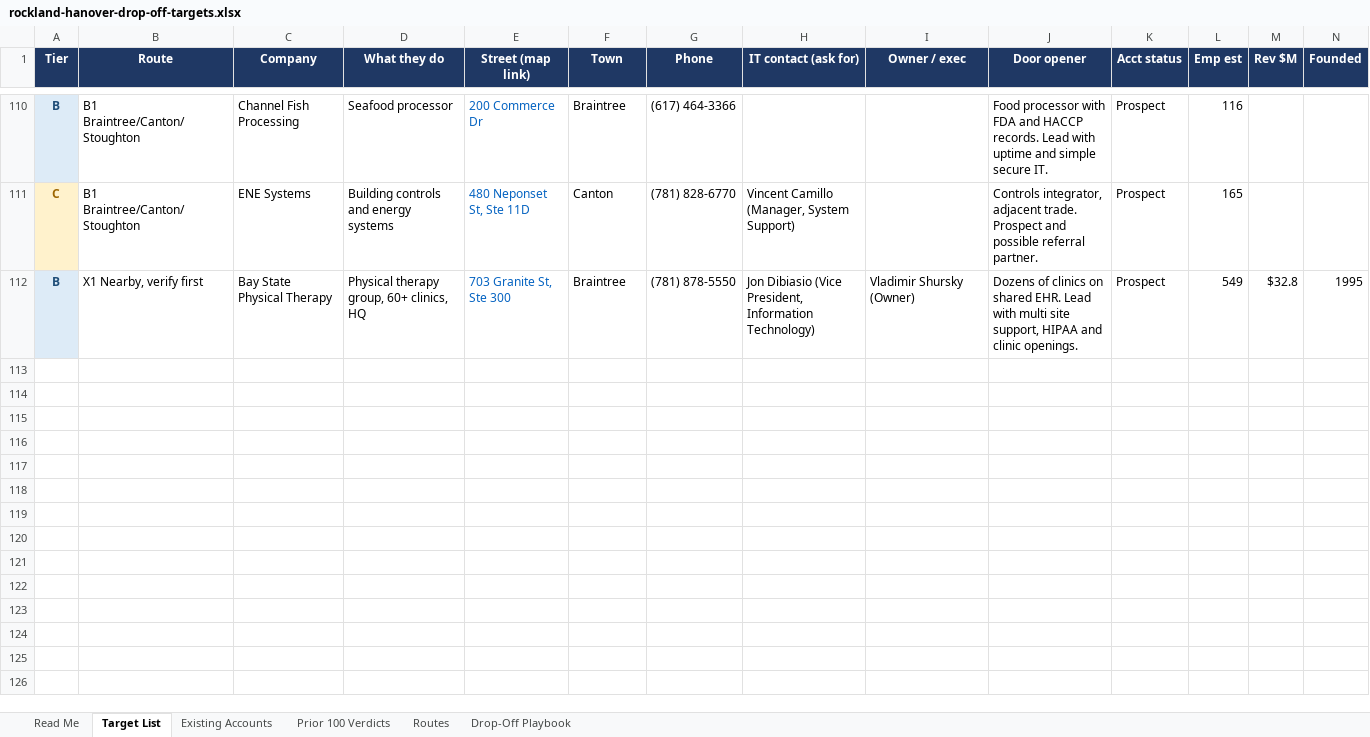
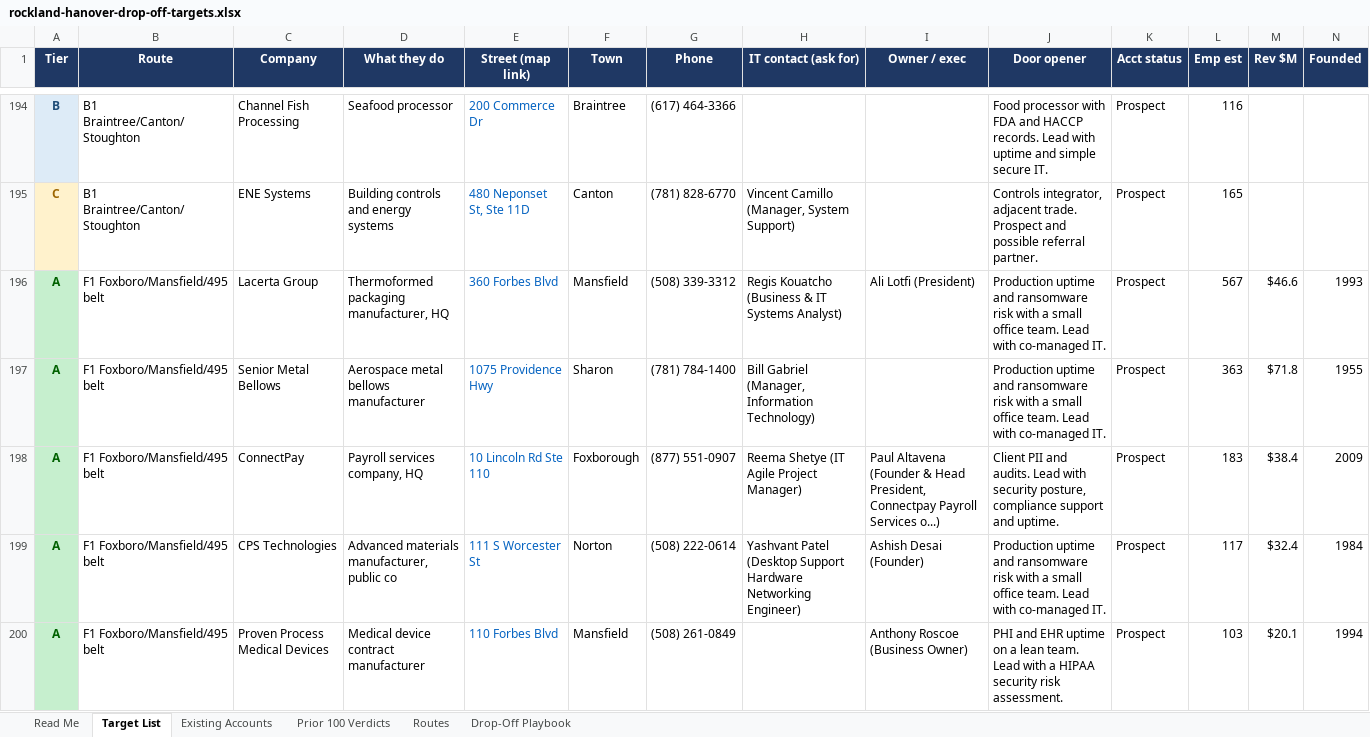
Before and after one commit to WRISTER-AI/5p, an Excel workbook: rockland-hanover-drop-off-targets.xlsx, sheet Target List, drawn as a sheet; only a part is shown, gaps mark what is left out; the shorter side is filled out with more unchanged rows; values as stored, in another font and other column widths than the file's, no borders; charts and pictures not drawn; rows hold the shown columns only; the diff covers the shown part only; the diff names each change by its address in the sheet, - before the commit and + after, or states it on an @@ line.

```diff
--- a/rockland-hanover-drop-off-targets.xlsx (sheet Target List)
+++ b/rockland-hanover-drop-off-targets.xlsx (sheet Target List)
+row 196: A | F1 Foxboro/Mansfield/495 belt | Lacerta Group | Thermoformed packaging manufacturer, HQ | 360 Forbes Blvd | Mansfield | (508) 339-3312 | Regis Kouatcho (Business & IT Systems Analyst) | Ali Lotfi (President) | Production uptime and ransomware risk with a small office team. Lead with co-managed IT. | Prospect | 567 | $46.6 | 1993
+row 197: A | F1 Foxboro/Mansfield/495 belt | Senior Metal Bellows | Aerospace metal bellows manufacturer | 1075 Providence Hwy | Sharon | (781) 784-1400 | Bill Gabriel (Manager, Information Technology) |  | Production uptime and ransomware risk with a small office team. Lead with co-managed IT. | Prospect | 363 | $71.8 | 1955
+row 198: A | F1 Foxboro/Mansfield/495 belt | ConnectPay | Payroll services company, HQ | 10 Lincoln Rd Ste 110 | Foxborough | (877) 551-0907 | Reema Shetye (IT Agile Project Manager) | Paul Altavena (Founder & Head President, Connectpay Payroll Services o...) | Client PII and audits. Lead with security posture, compliance support and uptime. | Prospect | 183 | $38.4 | 2009
+row 199: A | F1 Foxboro/Mansfield/495 belt | CPS Technologies | Advanced materials manufacturer, public co | 111 S Worcester St | Norton | (508) 222-0614 | Yashvant Patel (Desktop Support Hardware Networking Engineer) | Ashish Desai (Founder) | Production uptime and ransomware risk with a small office team. Lead with co-managed IT. | Prospect | 117 | $32.4 | 1984
+row 200: A | F1 Foxboro/Mansfield/495 belt | Proven Process Medical Devices | Medical device contract manufacturer | 110 Forbes Blvd | Mansfield | (508) 261-0849 |  | Anthony Roscoe (Business Owner) | PHI and EHR uptime on a lean team. Lead with a HIPAA security risk assessment. | Prospect | 103 | $20.1 | 1994
```
Also changed, not shown: 101 added rows elsewhere in this sheet, sheet Routes, sheet Read Me, formulas that keep their value, 3 other files.
